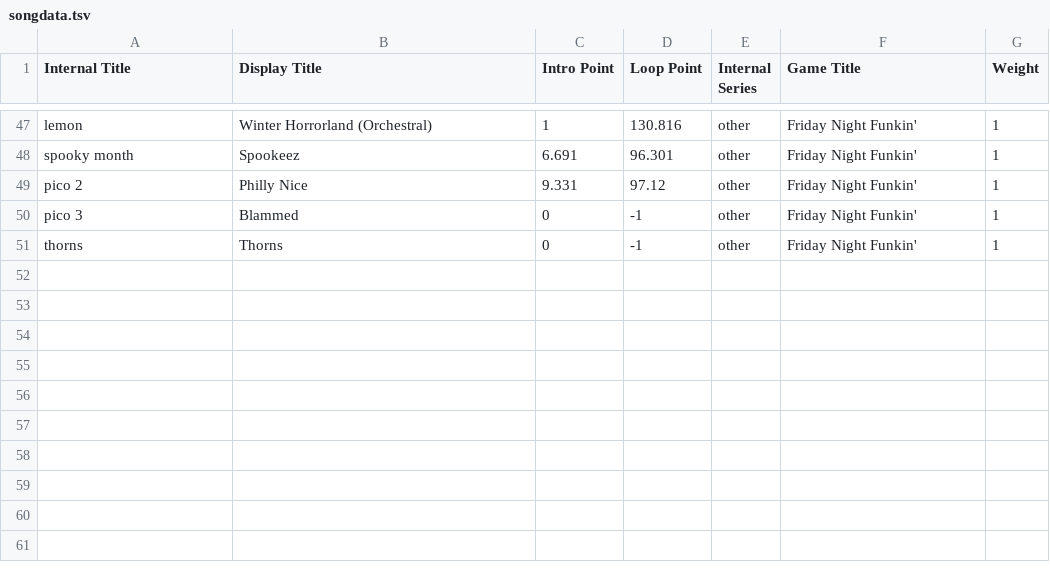
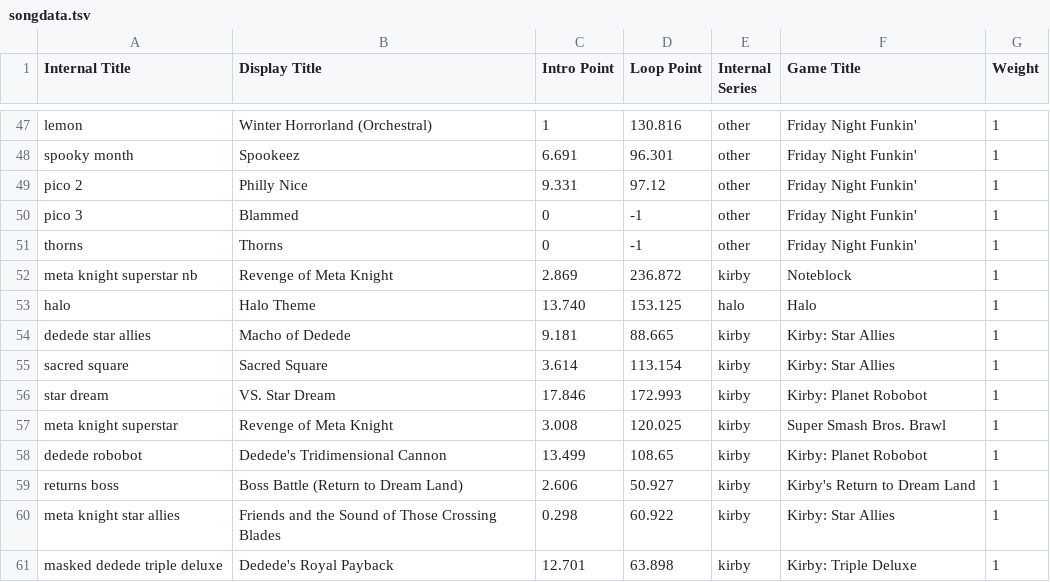
Before and after one commit to Ethan118/Byte-Fyte, a TSV file: core/assets/songdata.tsv, drawn as a sheet; only a part is shown, gaps mark what is left out; the diff names each change by its address in the sheet, - before the commit and + after, or states it on an @@ line.

Commit message:
fixed respawn invincibility, fixed bug where collider would stay active when animation state chenges, refactored map loading, and added kirby songs

```diff
--- a/core/assets/songdata.tsv
+++ b/core/assets/songdata.tsv
+row 52: meta knight superstar nb | Revenge of Meta Knight | 2.869 | 236.872 | kirby | Noteblock | 1
+row 53: halo | Halo Theme | 13.740 | 153.125 | halo | Halo | 1
+row 54: dedede star allies | Macho of Dedede | 9.181 | 88.665 | kirby | Kirby: Star Allies | 1
+row 55: sacred square | Sacred Square | 3.614 | 113.154 | kirby | Kirby: Star Allies | 1
+row 56: star dream | VS. Star Dream | 17.846 | 172.993 | kirby | Kirby: Planet Robobot | 1
+row 57: meta knight superstar | Revenge of Meta Knight | 3.008 | 120.025 | kirby | Super Smash Bros. Brawl | 1
+row 58: dedede robobot | Dedede's Tridimensional Cannon | 13.499 | 108.65 | kirby | Kirby: Planet Robobot | 1
+row 59: returns boss | Boss Battle (Return to Dream Land) | 2.606 | 50.927 | kirby | Kirby's Return to Dream Land | 1
+row 60: meta knight star allies | Friends and the Sound of Those Crossing Blades | 0.298 | 60.922 | kirby | Kirby: Star Allies | 1
+row 61: masked dedede triple deluxe | Dedede's Royal Payback | 12.701 | 63.898 | kirby | Kirby: Triple Deluxe | 1
```
Also changed, not shown: 30 other files.
